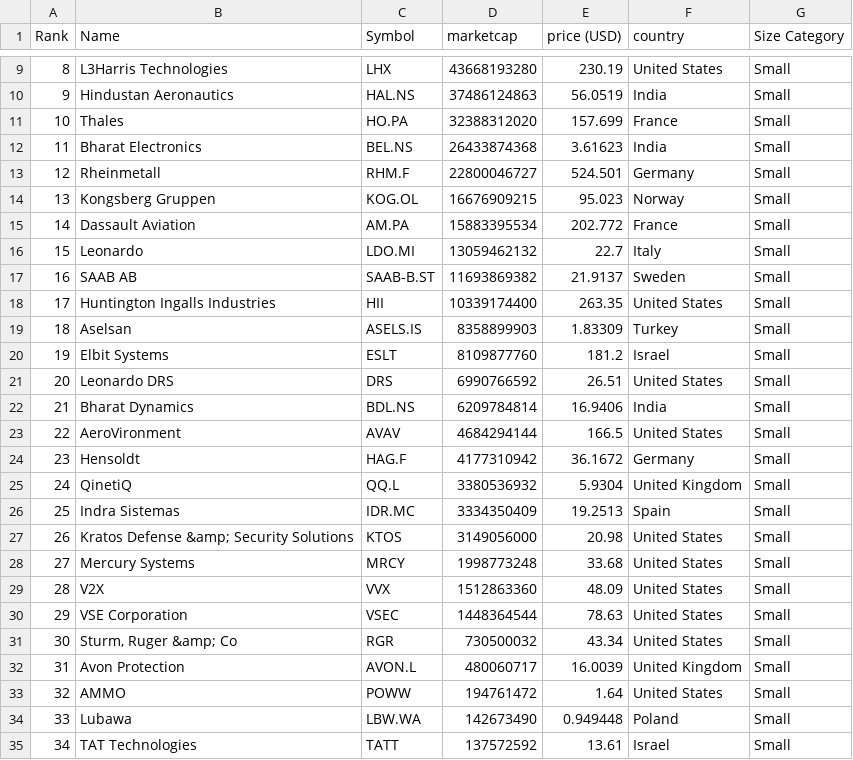
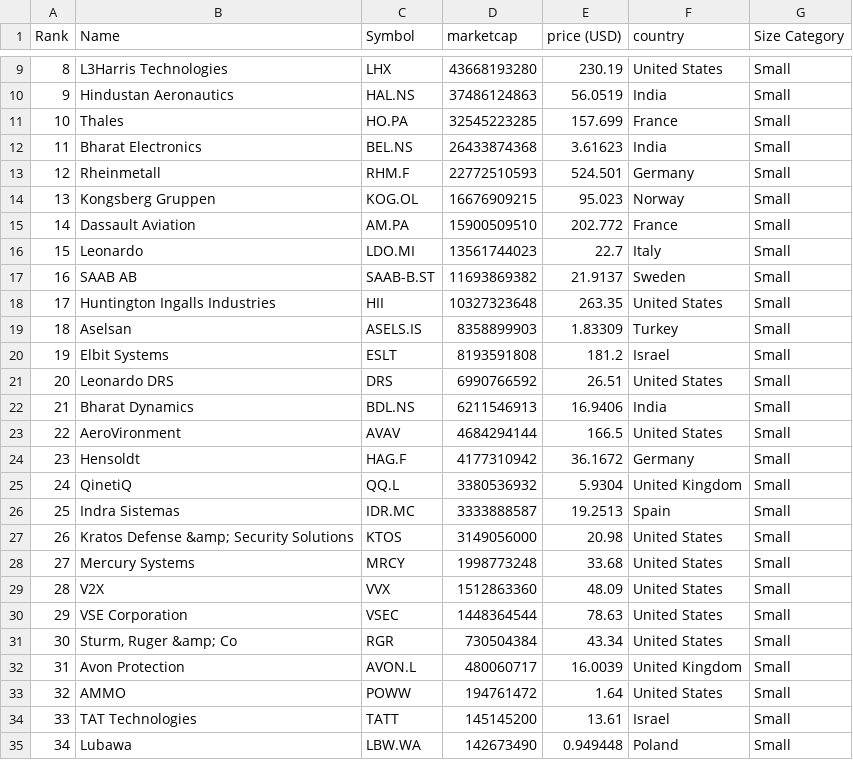
Before and after one commit to carmeloezequiel/taller, a CSV file: categorized_data.csv, drawn as a sheet; only a part is shown, gaps mark what is left out; the diff covers the shown part only.

```diff
--- a/categorized_data.csv
+++ b/categorized_data.csv
@@ -10,14 +10,14 @@ Rank,Name,Symbol,marketcap,price (USD),country,Size Category
 9,Hindustan Aeronautics,HAL.NS,37486124863,56.0519,India,Small
-10,Thales,HO.PA,32388312020,157.699,France,Small
+10,Thales,HO.PA,32545223285,157.699,France,Small
 11,Bharat Electronics,BEL.NS,26433874368,3.61623,India,Small
-12,Rheinmetall,RHM.F,22800046727,524.501,Germany,Small
+12,Rheinmetall,RHM.F,22772510593,524.501,Germany,Small
 13,Kongsberg Gruppen,KOG.OL,16676909215,95.023,Norway,Small
-14,Dassault Aviation,AM.PA,15883395534,202.772,France,Small
-15,Leonardo,LDO.MI,13059462132,22.7,Italy,Small
+14,Dassault Aviation,AM.PA,15900509510,202.772,France,Small
+15,Leonardo,LDO.MI,13561744023,22.7,Italy,Small
 16,SAAB AB,SAAB-B.ST,11693869382,21.9137,Sweden,Small
-17,Huntington Ingalls Industries,HII,10339174400,263.35,United States,Small
+17,Huntington Ingalls Industries,HII,10327323648,263.35,United States,Small
 18,Aselsan,ASELS.IS,8358899903,1.83309,Turkey,Small
-19,Elbit Systems,ESLT,8109877760,181.2,Israel,Small
+19,Elbit Systems,ESLT,8193591808,181.2,Israel,Small
 20,Leonardo DRS,DRS,6990766592,26.51,United States,Small
-21,Bharat Dynamics,BDL.NS,6209784814,16.9406,India,Small
+21,Bharat Dynamics,BDL.NS,6211546913,16.9406,India,Small
 22,AeroVironment,AVAV,4684294144,166.5,United States,Small
@@ -25,3 +25,3 @@ Rank,Name,Symbol,marketcap,price (USD),country,Size Category
 24,QinetiQ,QQ.L,3380536932,5.9304,United Kingdom,Small
-25,Indra Sistemas,IDR.MC,3334350409,19.2513,Spain,Small
+25,Indra Sistemas,IDR.MC,3333888587,19.2513,Spain,Small
 26,Kratos Defense &amp; Security Solutions,KTOS,3149056000,20.98,United States,Small
@@ -30,6 +30,6 @@ Rank,Name,Symbol,marketcap,price (USD),country,Size Category
 29,VSE Corporation,VSEC,1448364544,78.63,United States,Small
-30,"Sturm, Ruger &amp; Co",RGR,730500032,43.34,United States,Small
+30,"Sturm, Ruger &amp; Co",RGR,730504384,43.34,United States,Small
 31,Avon Protection,AVON.L,480060717,16.0039,United Kingdom,Small
 32,AMMO,POWW,194761472,1.64,United States,Small
-33,Lubawa,LBW.WA,142673490,0.949448,Poland,Small
-34,TAT Technologies,TATT,137572592,13.61,Israel,Small
+33,TAT Technologies,TATT,145145200,13.61,Israel,Small
+34,Lubawa,LBW.WA,142673490,0.949448,Poland,Small
```
Also changed, not shown: 1 edited cell elsewhere in this file, data.csv.
